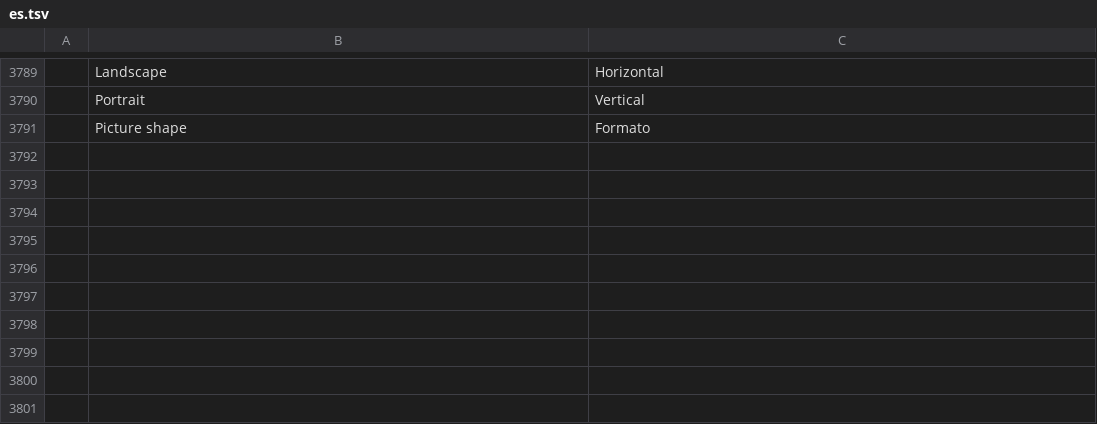
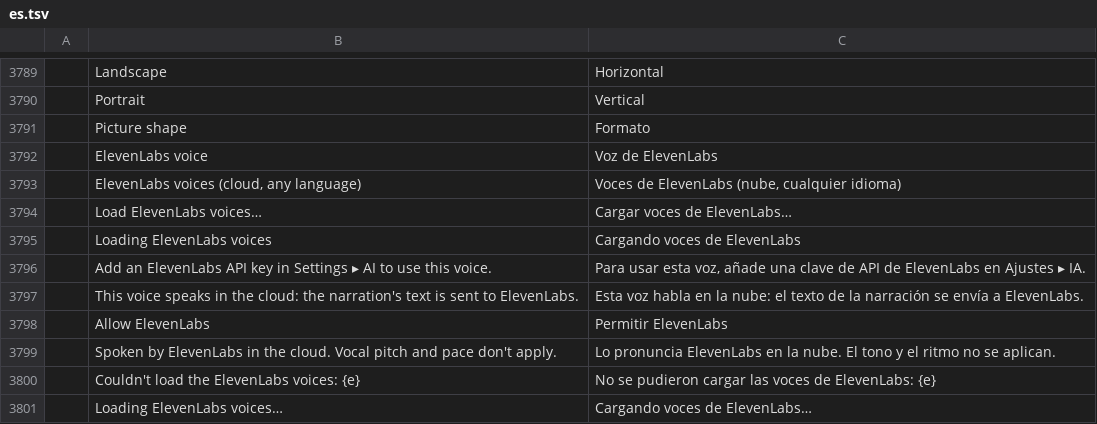
Before and after one commit to guloff/jilo-studio, a TSV file: crates/ui-egui/src/i18n/es.tsv, drawn as a sheet; only a part is shown, gaps mark what is left out.

```diff
--- a/crates/ui-egui/src/i18n/es.tsv
+++ b/crates/ui-egui/src/i18n/es.tsv
@@ -3791 +3791,11 @@
 	Picture shape	Formato
+	ElevenLabs voice	Voz de ElevenLabs
+	ElevenLabs voices (cloud, any language)	Voces de ElevenLabs (nube, cualquier idioma)
+	Load ElevenLabs voices…	Cargar voces de ElevenLabs…
+	Loading ElevenLabs voices	Cargando voces de ElevenLabs
+	Add an ElevenLabs API key in Settings ▸ AI to use this voice.	Para usar esta voz, añade una clave de API de ElevenLabs en Ajustes ▸ IA.
+	This voice speaks in the cloud: the narration's text is sent to ElevenLabs.	Esta voz habla en la nube: el texto de la narración se envía a ElevenLabs.
+	Allow ElevenLabs	Permitir ElevenLabs
+	Spoken by ElevenLabs in the cloud. Vocal pitch and pace don't apply.	Lo pronuncia ElevenLabs en la nube. El tono y el ritmo no se aplican.
+	Couldn't load the ElevenLabs voices: {e}	No se pudieron cargar las voces de ElevenLabs: {e}
+	Loading ElevenLabs voices…	Cargando voces de ElevenLabs…
```
Also changed, not shown: crates/ui-egui/src/i18n/ru.tsv, crates/ui-egui/src/i18n/zh-cn.tsv, 6 other files.
